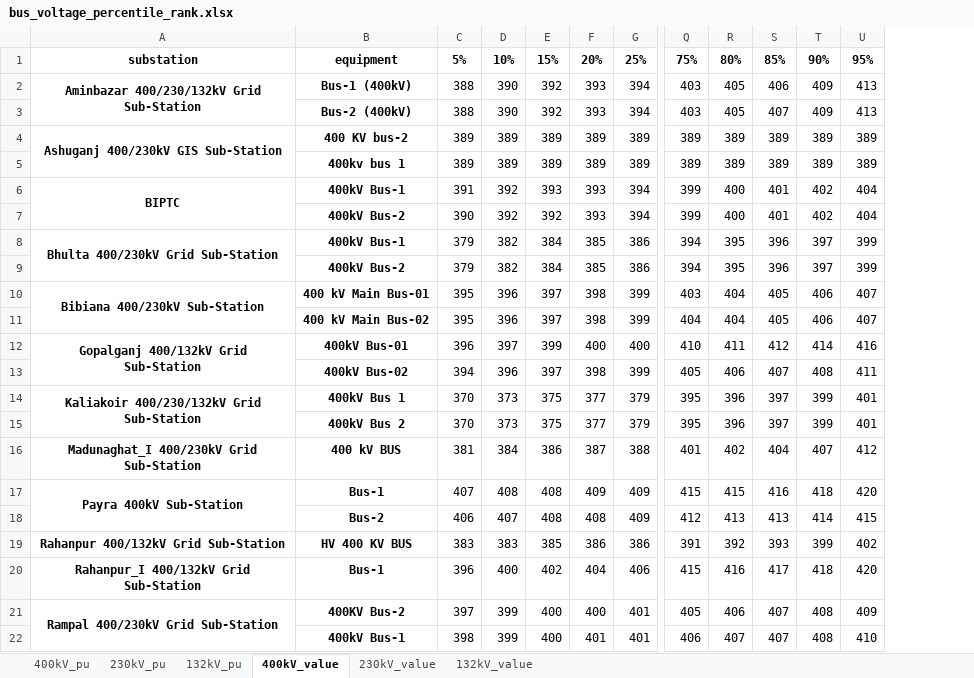
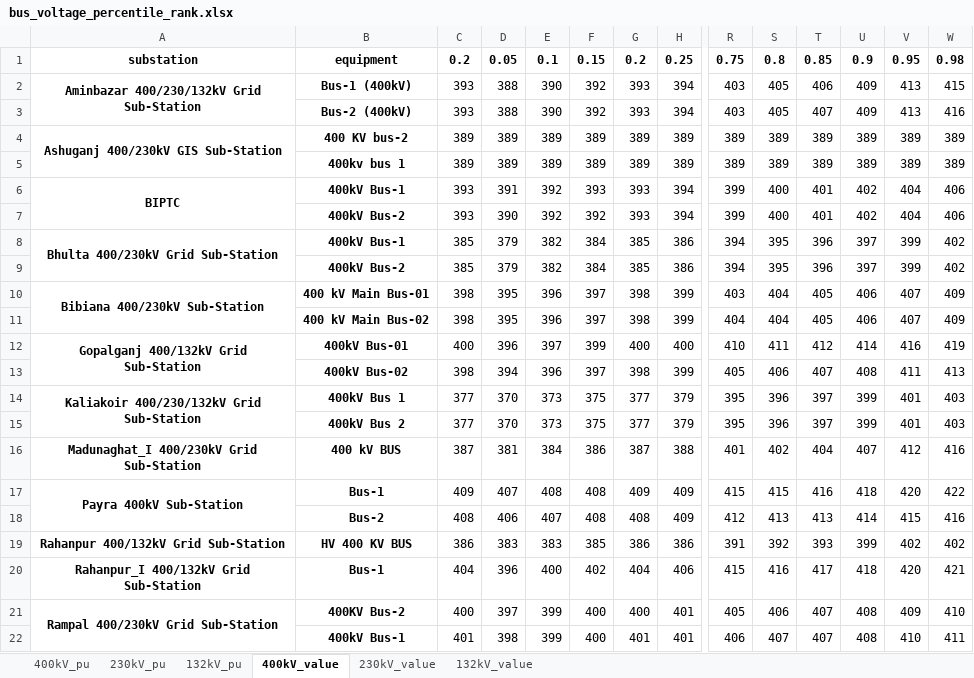
Before and after one commit to alam51/NDT_MOD_v_11, an Excel workbook: voltage/bus_voltage_percentile_rank.xlsx, sheet 400kV_value, drawn as a sheet; only a part is shown, gaps mark what is left out; values as stored, in another font and other column widths than the file's, no borders; conditional formats not drawn; removed rows and columns are numbered as before the commit, all else as after; rows hold the shown columns only; the diff names each change by its address in the sheet, - before the commit and + after, or states it on an @@ line.

```diff
--- a/voltage/bus_voltage_percentile_rank.xlsx (sheet 400kV_value)
+++ b/voltage/bus_voltage_percentile_rank.xlsx (sheet 400kV_value)
+column C, rows 2-22: 393 | 393 | 389 | 389 | 393 | 393 | 385 | 385 | 398 | 398 | 400 | 398 | 377 | 377 | 387 | 409 | 408 | 386 | 404 | 400 | 401
+column W, rows 2-22: 415 | 416 | 389 | 389 | 406 | 406 | 402 | 402 | 409 | 409 | 419 | 413 | 403 | 403 | 416 | 422 | 416 | 402 | 421 | 410 | 411
-row 1: substation | equipment | 5% | 10% | 15% | 20% | 25% | 75% | 80% | 85% | 90% | 95%
+row 1: substation | equipment | 0.2 | 0.05 | 0.1 | 0.15 | 0.2 | 0.25 | 0.75 | 0.8 | 0.85 | 0.9 | 0.95 | 0.98
```
Also changed, not shown: sheet 132kV_pu, sheet 230kV_pu, sheet 400kV_pu, sheet 230kV_value, sheet 132kV_value, outage/outage_summary1.xlsx, 4 other files.
